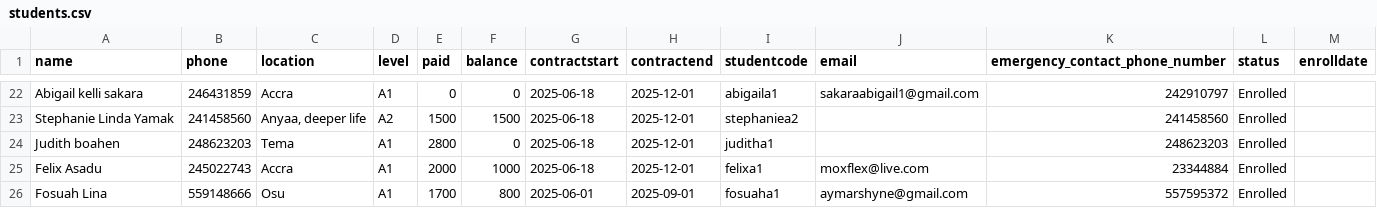
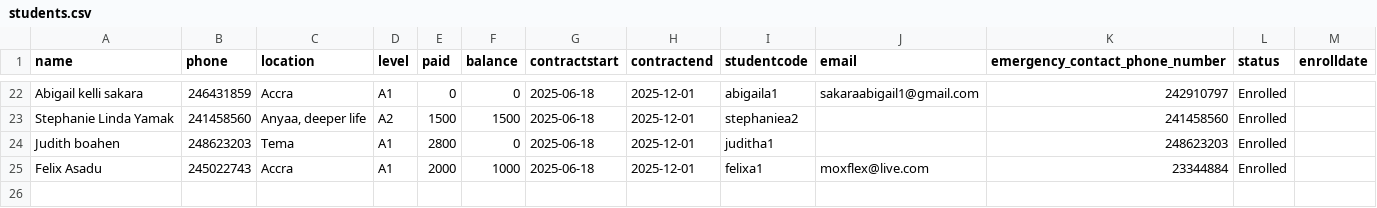
Before and after one commit to learngermanghana/markmyletter, a CSV file: students.csv, drawn as a sheet; only a part is shown, gaps mark what is left out.

Commit message:
Update students.csv

```diff
--- a/students.csv
+++ b/students.csv
@@ -25,2 +25 @@ Judith boahen,248623203,Tema,A1,2800,0,2025-06-18,2025-12-01,juditha1,,248623203
 Felix Asadu,245022743,Accra,A1,2000,1000,2025-06-18,2025-12-01,felixa1,moxflex@live.com,23344884,Enrolled,
-Fosuah Lina,559148666,Osu,A1,1700,800,2025-06-01,2025-09-01,fosuaha1,aymarshyne@gmail.com,557595372,Enrolled,
```
